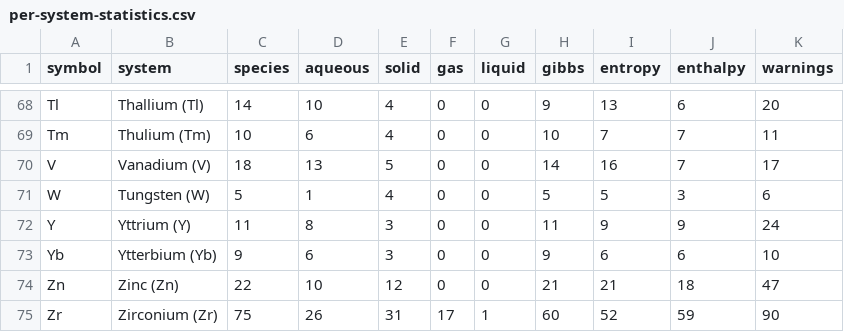
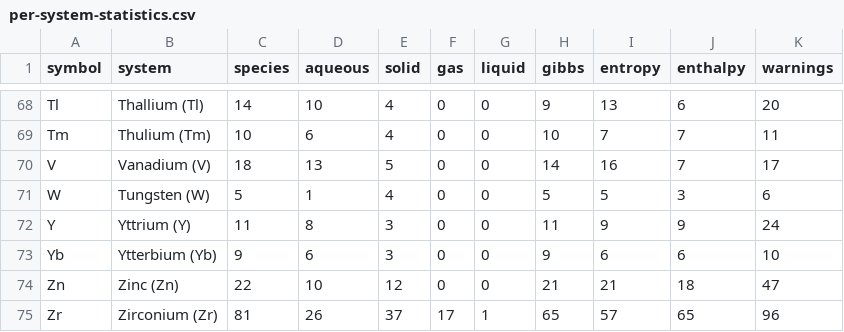
Before and after one commit to FrederikLizakJohansen/pourbase, a CSV file: docs/statistics/per-system-statistics.csv, drawn as a sheet; only a part is shown, gaps mark what is left out.

Commit message:
Add NEA zirconium values with elemental buffer references

```diff
--- a/docs/statistics/per-system-statistics.csv
+++ b/docs/statistics/per-system-statistics.csv
@@ -74,2 +74,2 @@ Yb,Ytterbium (Yb),9,6,3,0,0,9,6,6,10
 Zn,Zinc (Zn),22,10,12,0,0,21,21,18,47
-Zr,Zirconium (Zr),75,26,31,17,1,60,52,59,90
+Zr,Zirconium (Zr),81,26,37,17,1,65,57,65,96
```
Also changed, not shown: 13 other files.
